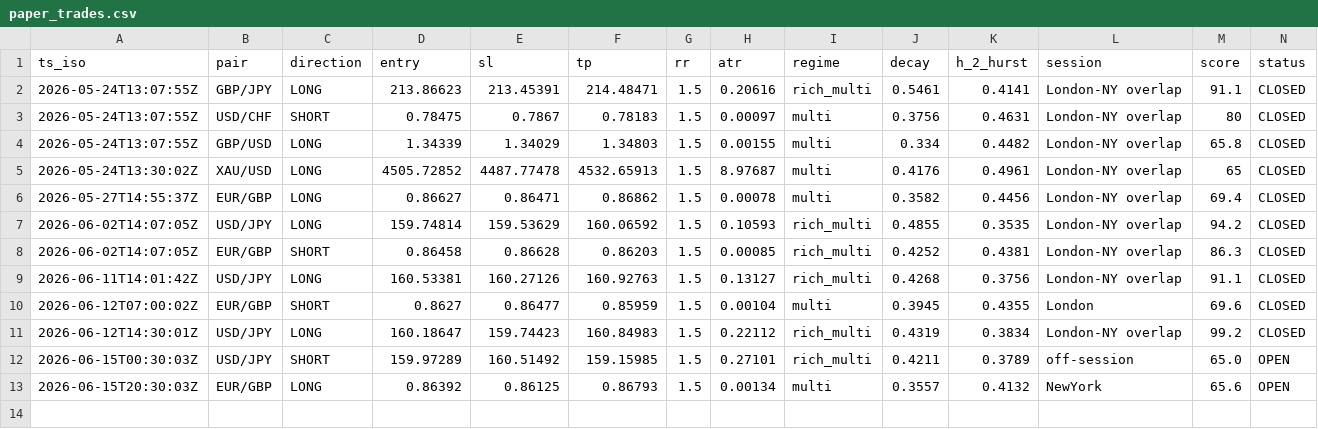
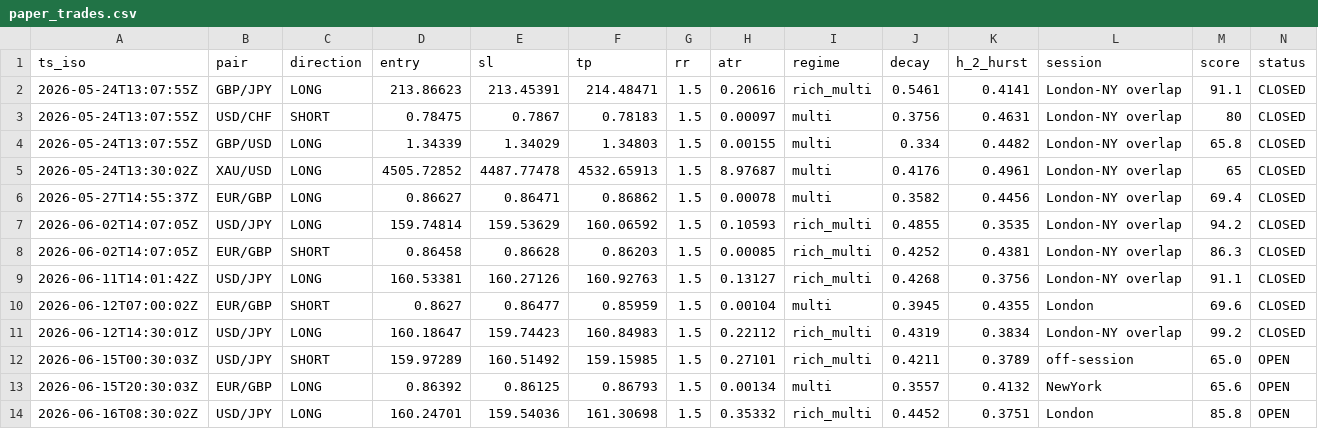
Before and after one commit to Elfastsasa1/forexwatch-data, a CSV file: public/paper_trades.csv, drawn as a sheet; only a part is shown; rows hold the shown columns only; the diff names each change by its address in the sheet, - before the commit and + after, or states it on an @@ line.

Commit message:
data: snapshot 2026-06-16 08:35:01 UTC

```diff
--- a/public/paper_trades.csv
+++ b/public/paper_trades.csv
+row 14: 2026-06-16T08:30:02Z | USD/JPY | LONG | 160.24701 | 159.54036 | 161.30698 | 1.5 | 0.35332 | rich_multi | 0.4452 | 0.3751 | London | 85.8 | OPEN
```
Also changed, not shown: 4 other files.
